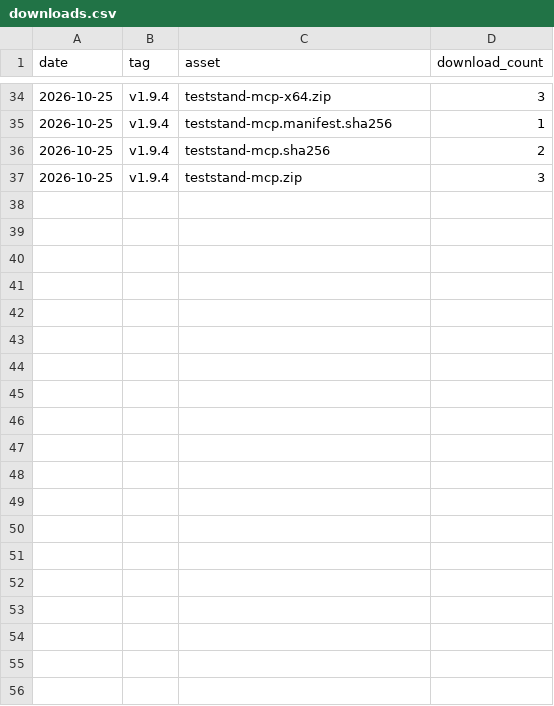
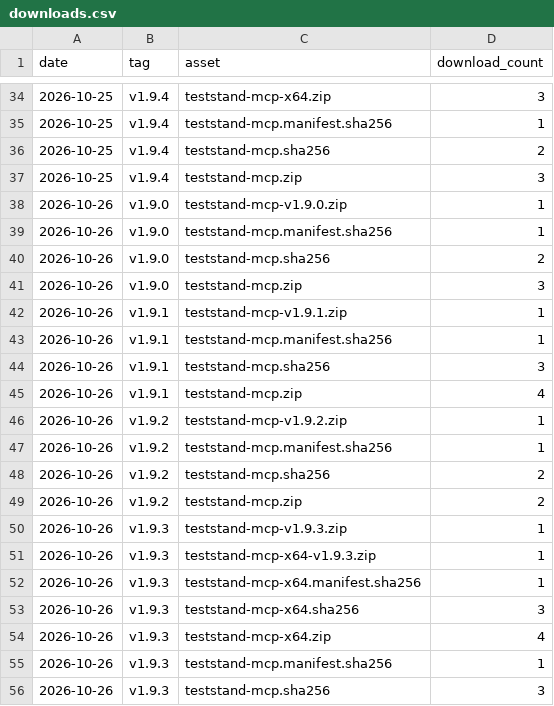
Before and after one commit to ThatsTheEnd/teststand-mcp, a CSV file: downloads.csv, drawn as a sheet; only a part is shown, gaps mark what is left out; the diff covers the shown part only.

```diff
--- a/downloads.csv
+++ b/downloads.csv
@@ -37 +37,20 @@ date,tag,asset,download_count
 2026-10-25,v1.9.4,teststand-mcp.zip,3
+2026-10-26,v1.9.0,teststand-mcp-v1.9.0.zip,1
+2026-10-26,v1.9.0,teststand-mcp.manifest.sha256,1
+2026-10-26,v1.9.0,teststand-mcp.sha256,2
+2026-10-26,v1.9.0,teststand-mcp.zip,3
+2026-10-26,v1.9.1,teststand-mcp-v1.9.1.zip,1
+2026-10-26,v1.9.1,teststand-mcp.manifest.sha256,1
+2026-10-26,v1.9.1,teststand-mcp.sha256,3
+2026-10-26,v1.9.1,teststand-mcp.zip,4
+2026-10-26,v1.9.2,teststand-mcp-v1.9.2.zip,1
+2026-10-26,v1.9.2,teststand-mcp.manifest.sha256,1
+2026-10-26,v1.9.2,teststand-mcp.sha256,2
+2026-10-26,v1.9.2,teststand-mcp.zip,2
+2026-10-26,v1.9.3,teststand-mcp-v1.9.3.zip,1
+2026-10-26,v1.9.3,teststand-mcp-x64-v1.9.3.zip,1
+2026-10-26,v1.9.3,teststand-mcp-x64.manifest.sha256,1
+2026-10-26,v1.9.3,teststand-mcp-x64.sha256,3
+2026-10-26,v1.9.3,teststand-mcp-x64.zip,4
+2026-10-26,v1.9.3,teststand-mcp.manifest.sha256,1
+2026-10-26,v1.9.3,teststand-mcp.sha256,3
```
Also changed, not shown: 9 added rows elsewhere in this file.
